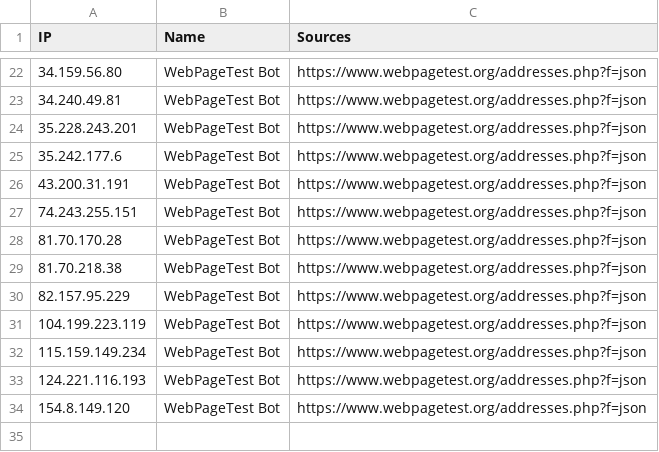
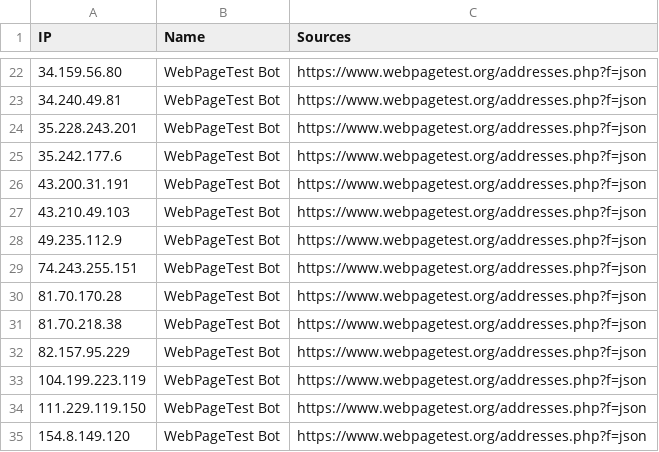
Before and after one commit to sefinek/trusted-ips-whitelist, a CSV file: lists/webpagetestbot/ips.csv, drawn as a sheet; only a part is shown, gaps mark what is left out.

```diff
--- a/lists/webpagetestbot/ips.csv
+++ b/lists/webpagetestbot/ips.csv
@@ -26,2 +26,4 @@ IP,Name,Sources
 43.200.31.191,WebPageTest Bot,https://www.webpagetest.org/addresses.php?f=json
+43.210.49.103,WebPageTest Bot,https://www.webpagetest.org/addresses.php?f=json
+49.235.112.9,WebPageTest Bot,https://www.webpagetest.org/addresses.php?f=json
 74.243.255.151,WebPageTest Bot,https://www.webpagetest.org/addresses.php?f=json
@@ -31,4 +33,3 @@ IP,Name,Sources
 104.199.223.119,WebPageTest Bot,https://www.webpagetest.org/addresses.php?f=json
-115.159.149.234,WebPageTest Bot,https://www.webpagetest.org/addresses.php?f=json
-124.221.116.193,WebPageTest Bot,https://www.webpagetest.org/addresses.php?f=json
+111.229.119.150,WebPageTest Bot,https://www.webpagetest.org/addresses.php?f=json
 154.8.149.120,WebPageTest Bot,https://www.webpagetest.org/addresses.php?f=json
```
Also changed, not shown: lists/all-infrastructure-ips.csv, lists/baidu/ips.csv, 13 other files.
